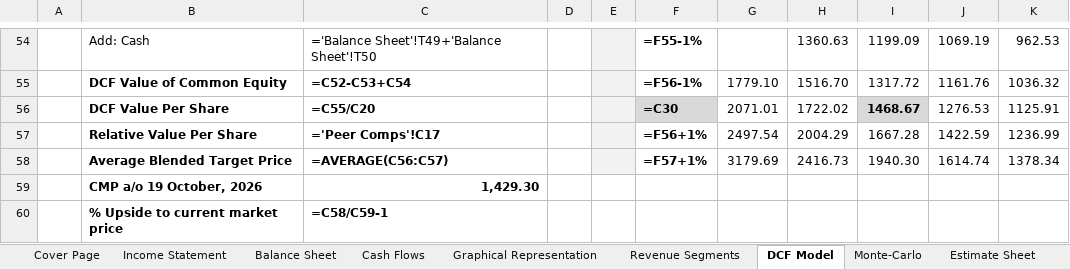
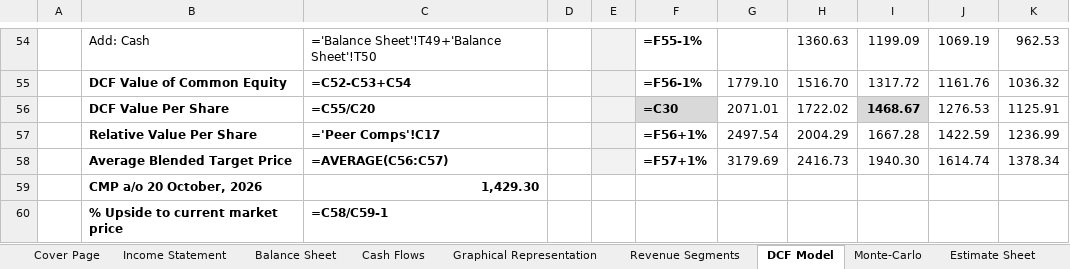
Before and after one commit to Nnd1106/anup-engineering-model, an Excel workbook: Niranjan_Desai_Anup_Engineering_Model.xlsx, sheet DCF Model, drawn as a sheet; only a part is shown, gaps mark what is left out; values as stored, in another font and other column widths than the file's, no borders; formulas without a stored value are shown as written; conditional formats not drawn; the diff names each change by its address in the sheet, - before the commit and + after, or states it on an @@ line.

```diff
--- a/Niranjan_Desai_Anup_Engineering_Model.xlsx (sheet DCF Model)
+++ b/Niranjan_Desai_Anup_Engineering_Model.xlsx (sheet DCF Model)
-B59: CMP a/o 19 October, 2026
+B59: CMP a/o 20 October, 2026
```
Also changed, not shown: sheet Peer Data, 1 other file.
